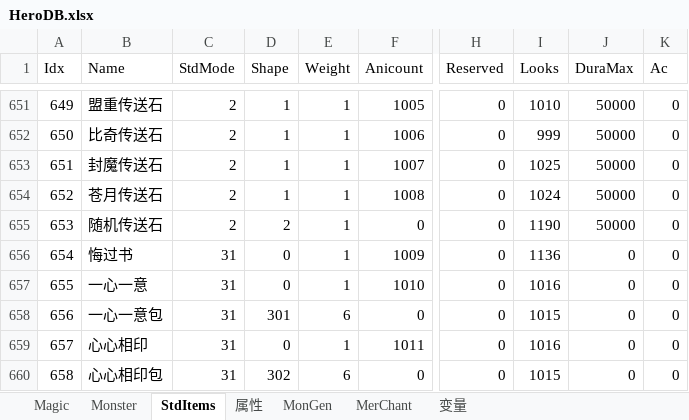
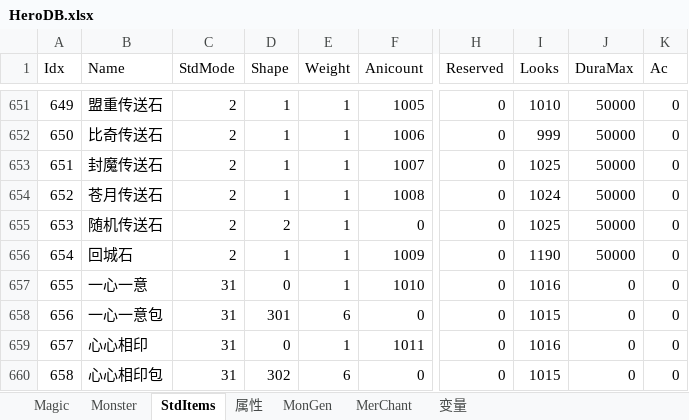
Before and after one commit to smartwalle/mirserver180v2, an Excel workbook: Mud2/DB/HeroDB.xlsx, sheet StdItems, drawn as a sheet; only a part is shown, gaps mark what is left out; values as stored, in another font and other column widths than the file's, no borders; the diff names each change by its address in the sheet, - before the commit and + after, or states it on an @@ line.

```diff
--- a/Mud2/DB/HeroDB.xlsx (sheet StdItems)
+++ b/Mud2/DB/HeroDB.xlsx (sheet StdItems)
-I655 (Looks): 1190
+I655 (Looks): 1025
-B656 (Name): 悔过书
+B656 (Name): 回城石
-C656 (StdMode): 31
+C656 (StdMode): 2
-D656 (Shape): 0
+D656 (Shape): 1
-I656 (Looks): 1136
+I656 (Looks): 1190
-J656 (DuraMax): 0
+J656 (DuraMax): 50000
```
Also changed, not shown: 13 other files.
